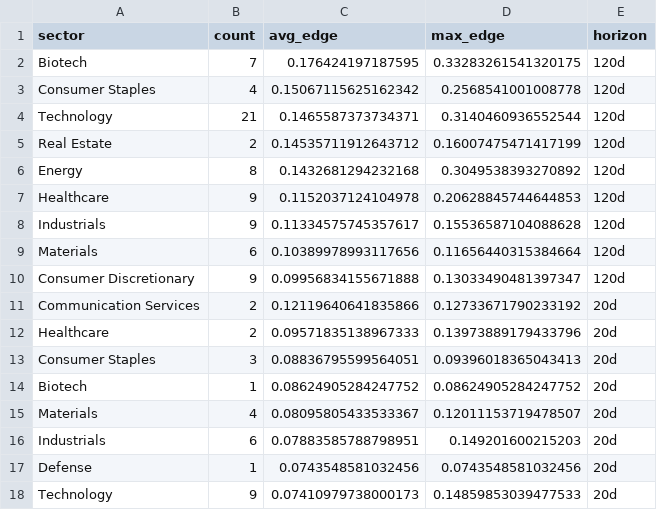
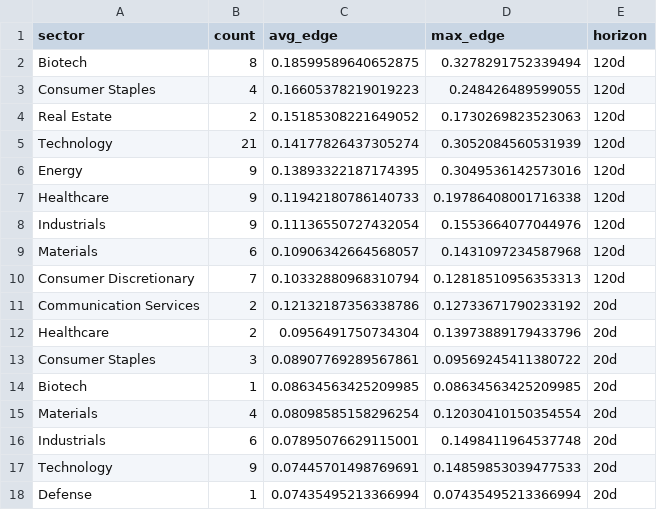
Before and after one commit to helioskozak-cloud/regime-desk, a CSV file: data/theme_summary.csv, drawn as a sheet; only a part is shown; the diff covers the shown part only.

```diff
--- a/data/theme_summary.csv
+++ b/data/theme_summary.csv
@@ -1,18 +1,18 @@
 sector,count,avg_edge,max_edge,horizon
-Biotech,7,0.176424197187595,0.33283261541320175,120d
-Consumer Staples,4,0.15067115625162342,0.2568541001008778,120d
-Technology,21,0.1465587373734371,0.3140460936552544,120d
-Real Estate,2,0.14535711912643712,0.16007475471417199,120d
-Energy,8,0.1432681294232168,0.3049538393270892,120d
-Healthcare,9,0.1152037124104978,0.20628845744644853,120d
-Industrials,9,0.11334575745357617,0.15536587104088628,120d
-Materials,6,0.10389978993117656,0.11656440315384664,120d
-Consumer Discretionary,9,0.09956834155671888,0.13033490481397347,120d
-Communication Services,2,0.12119640641835866,0.12733671790233192,20d
-Healthcare,2,0.09571835138967333,0.13973889179433796,20d
-Consumer Staples,3,0.08836795599564051,0.09396018365043413,20d
-Biotech,1,0.08624905284247752,0.08624905284247752,20d
-Materials,4,0.08095805433533367,0.12011153719478507,20d
-Industrials,6,0.07883585788798951,0.149201600215203,20d
-Defense,1,0.0743548581032456,0.0743548581032456,20d
-Technology,9,0.07410979738000173,0.14859853039477533,20d
+Biotech,8,0.18599589640652875,0.3278291752339494,120d
+Consumer Staples,4,0.16605378219019223,0.248426489599055,120d
+Real Estate,2,0.15185308221649052,0.1730269823523063,120d
+Technology,21,0.14177826437305274,0.3052084560531939,120d
+Energy,9,0.13893322187174395,0.3049536142573016,120d
+Healthcare,9,0.11942180786140733,0.19786408001716338,120d
+Industrials,9,0.11136550727432054,0.1553664077044976,120d
+Materials,6,0.10906342664568057,0.1431097234587968,120d
+Consumer Discretionary,7,0.10332880968310794,0.12818510956353313,120d
+Communication Services,2,0.12132187356338786,0.12733671790233192,20d
+Healthcare,2,0.0956491750734304,0.13973889179433796,20d
+Consumer Staples,3,0.08907769289567861,0.09569245411380722,20d
+Biotech,1,0.08634563425209985,0.08634563425209985,20d
+Materials,4,0.08098585158296254,0.12030410150354554,20d
+Industrials,6,0.07895076629115001,0.1498411964537748,20d
+Technology,9,0.07445701498769691,0.14859853039477533,20d
+Defense,1,0.07435495213366994,0.07435495213366994,20d
```
Also changed, not shown: 34 edited cells elsewhere in this file, data/market_signals.csv, data/signal_log.csv, 10 other files.
